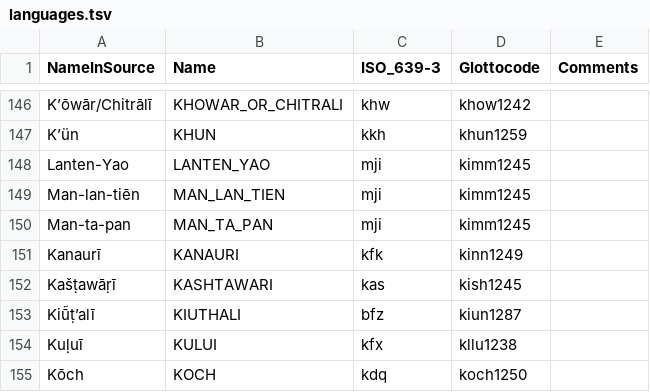
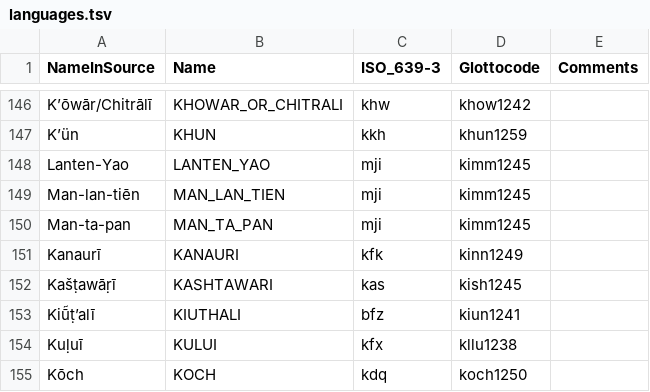
Before and after one commit to lexibank/lsi, a TSV file: etc/languages.tsv, drawn as a sheet; only a part is shown, gaps mark what is left out.

Commit message:
fixes #9

```diff
--- a/etc/languages.tsv
+++ b/etc/languages.tsv
@@ -152,3 +152,3 @@ Kanaurī	KANAURI	kfk	kinn1249
 Kašṭawāṛī	KASHTAWARI	kas	kish1245	
-Kiū̃ṭ’alī	KIUTHALI	bfz	kiun1287	
+Kiū̃ṭ’alī	KIUTHALI	bfz	kiun1241	
 Kuḷuī	KULUI	kfx	kllu1238	
```
